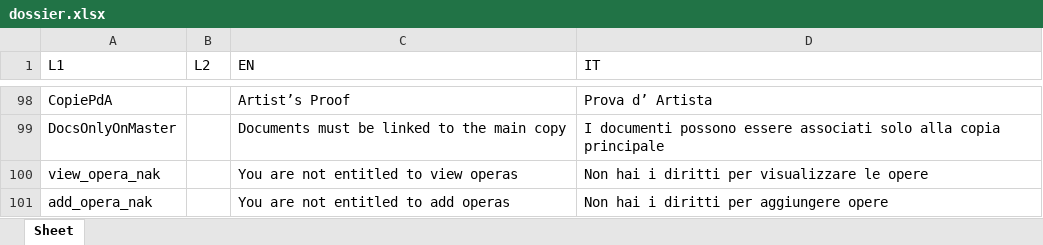
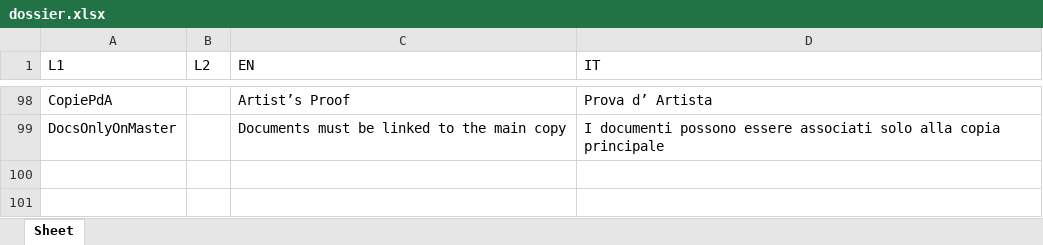
Before and after one commit to RobertoPirrone/digitaltechne, an Excel workbook: src/frontend/prepare_i18n/dossier.xlsx, sheet Sheet, drawn as a sheet; only a part is shown, gaps mark what is left out; values as stored, in another font and other column widths than the file's, no borders; the diff names each change by its address in the sheet, - before the commit and + after, or states it on an @@ line.

```diff
--- a/src/frontend/prepare_i18n/dossier.xlsx (sheet Sheet)
+++ b/src/frontend/prepare_i18n/dossier.xlsx (sheet Sheet)
-row 100: view_opera_nak |  | You are not entitled to view operas | Non hai i diritti per visualizzare le opere
-row 101: add_opera_nak |  | You are not entitled to add operas | Non hai i diritti per aggiungere opere
```
Also changed, not shown: src/frontend/prepare_i18n/translation.xlsx, 8 other files.
